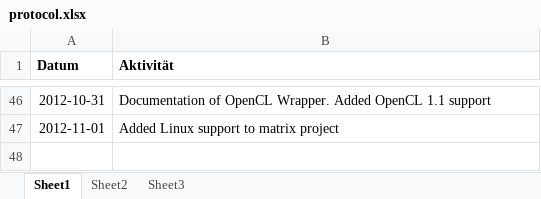
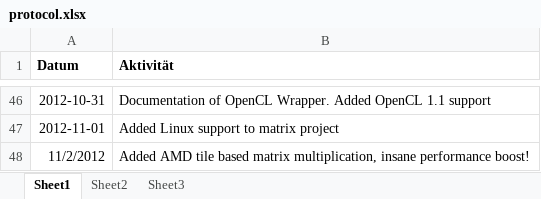
Before and after one commit to bernhardmgruber/bachelor_thesis, an Excel workbook: documents/protocol.xlsx, sheet Sheet1, drawn as a sheet; only a part is shown, gaps mark what is left out; values as stored, in another font and other column widths than the file's, no borders; the diff names each change by its address in the sheet, - before the commit and + after, or states it on an @@ line.

```diff
--- a/documents/protocol.xlsx (sheet Sheet1)
+++ b/documents/protocol.xlsx (sheet Sheet1)
+row 48: 11/2/2012 | Added AMD tile based matrix multiplication, insane performance boost!
```
